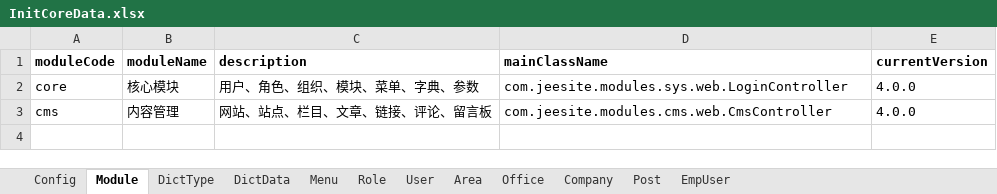
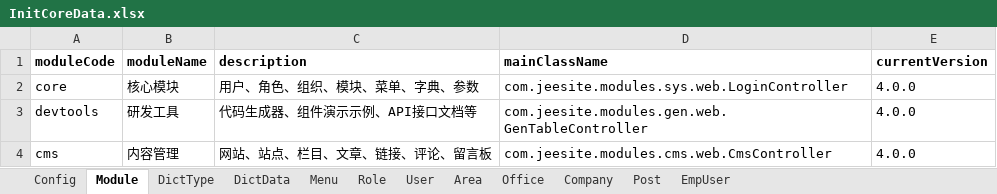
Before and after one commit to thinkgem/jeesite, an Excel workbook: modules/core/src/main/java/com/jeesite/modules/db/InitCoreData.xlsx, sheet Module, drawn as a sheet; values as stored, in another font and other column widths than the file's, no borders; the diff names each change by its address in the sheet, - before the commit and + after, or states it on an @@ line.

```diff
--- a/modules/core/src/main/java/com/jeesite/modules/db/InitCoreData.xlsx (sheet Module)
+++ b/modules/core/src/main/java/com/jeesite/modules/db/InitCoreData.xlsx (sheet Module)
+row 3: devtools | 研发工具 | 代码生成器、组件演示示例、API接口文档等 | com.jeesite.modules.gen.web.GenTableController | 4.0.0
```
Also changed, not shown: sheet Menu, 7 other files.
